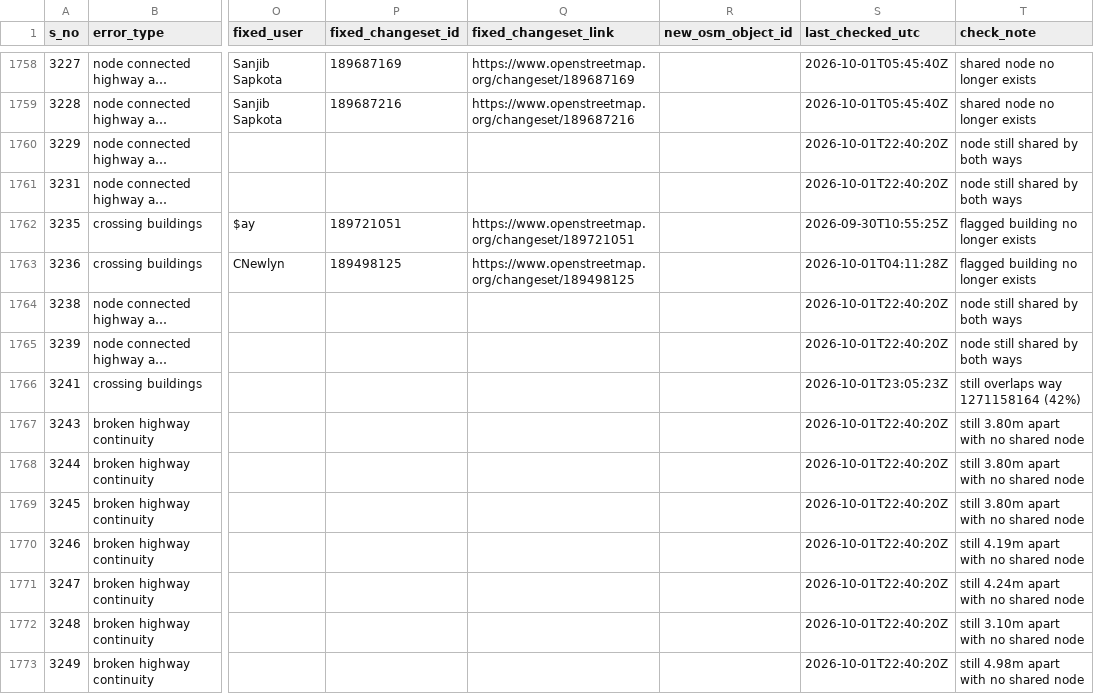
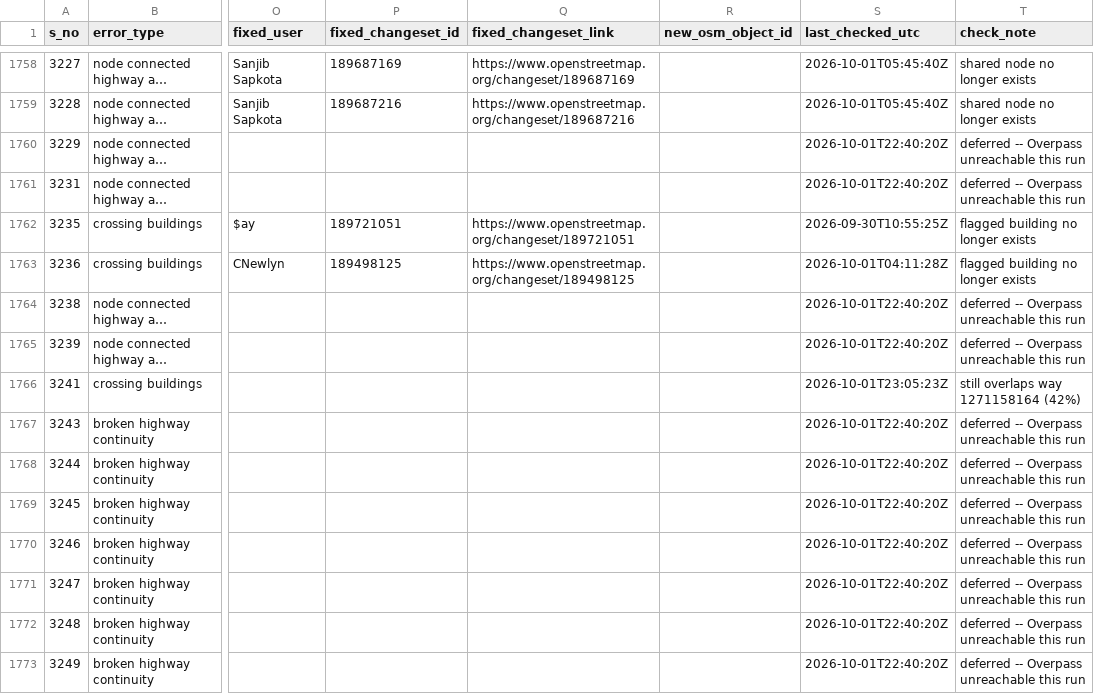
Before and after one commit to KingVik-Planet/OSM_QC_Fix_Tracker.tt_event, a CSV file: data/fix_status_snapshot_1.csv, drawn as a sheet; only a part is shown, gaps mark what is left out; long unchanged cells end in …; the diff covers the shown part only; the diff names each change by its address in the sheet, - before the commit and + after, or states it on an @@ line.

```diff
--- a/data/fix_status_snapshot_1.csv
+++ b/data/fix_status_snapshot_1.csv
-T1760:T1761 (check_note): node still shared by both ways
+T1760:T1761 (check_note): deferred -- Overpass unreachable this run
-T1764:T1765 (check_note): node still shared by both ways
+T1764:T1765 (check_note): deferred -- Overpass unreachable this run
-T1767:T1769 (check_note): still 3.80m apart with no shared node
+T1767:T1769 (check_note): deferred -- Overpass unreachable this run
-T1770 (check_note): still 4.19m apart with no shared node
+T1770 (check_note): deferred -- Overpass unreachable this run
-T1771 (check_note): still 4.24m apart with no shared node
+T1771 (check_note): deferred -- Overpass unreachable this run
-T1772 (check_note): still 3.10m apart with no shared node
+T1772 (check_note): deferred -- Overpass unreachable this run
-T1773 (check_note): still 4.98m apart with no shared node
+T1773 (check_note): deferred -- Overpass unreachable this run
```
Also changed, not shown: 81 edited cells elsewhere in this file.
